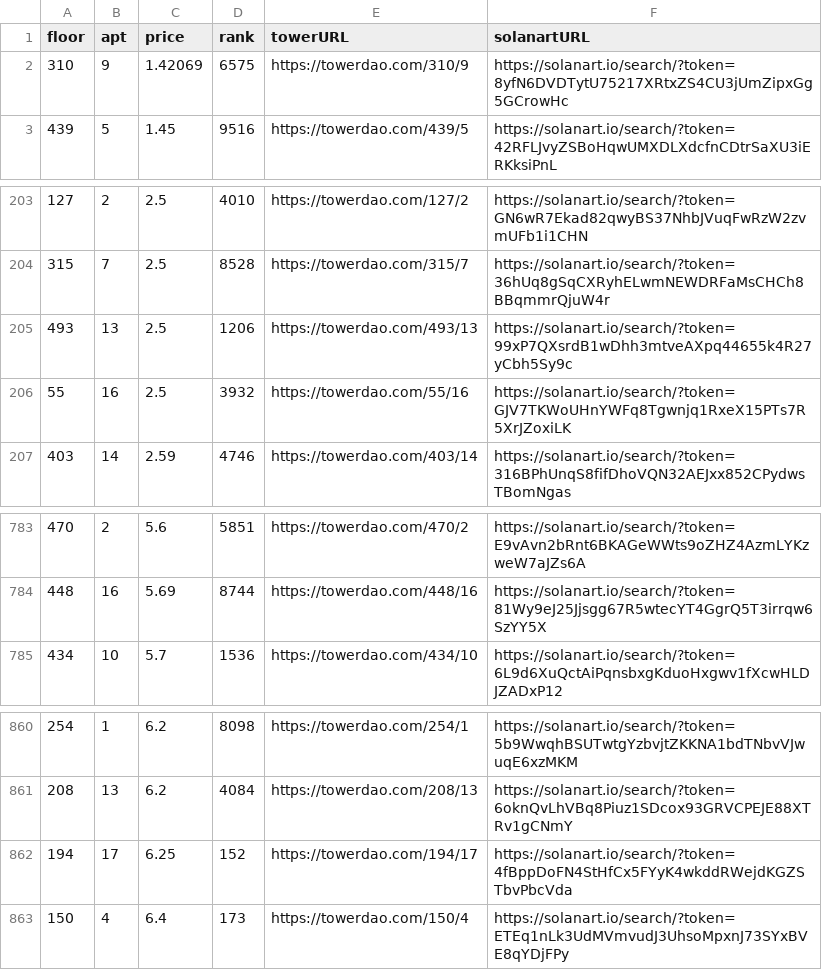
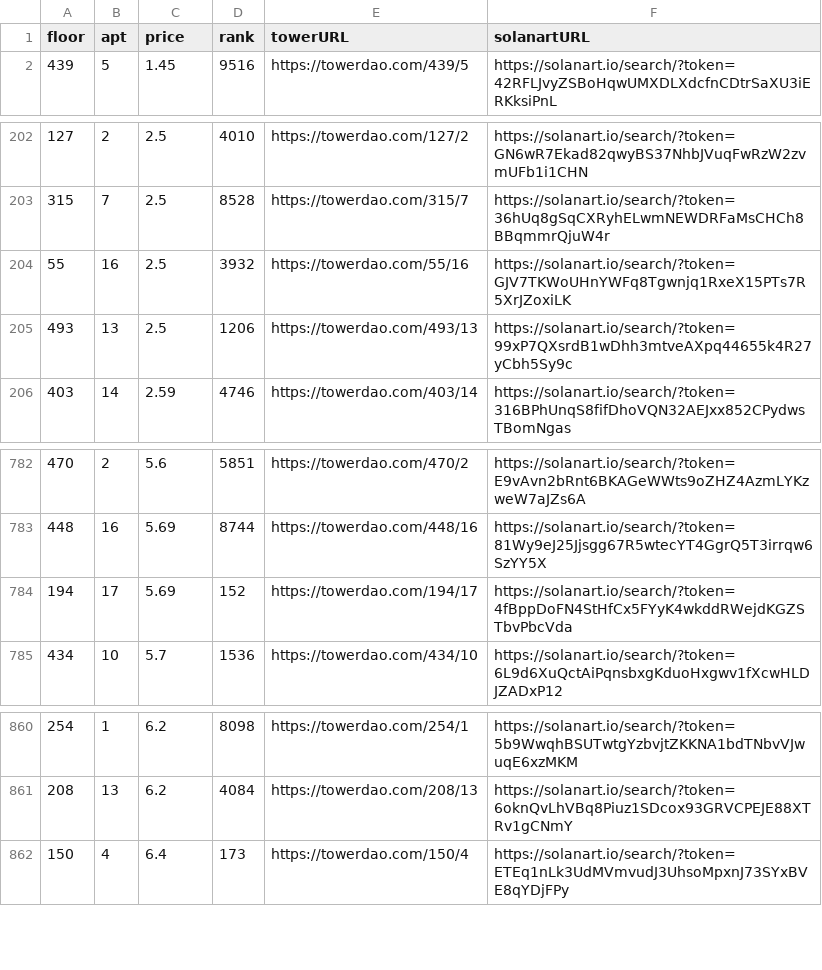
Before and after one commit to braposo/thetower-monitor, a CSV file: data-solanart.csv, drawn as a sheet; only a part is shown, gaps mark what is left out.

Commit message:
Flat: latest data (2021-11-28T05:15:55.411Z) {   "date": "2021-11-28T05:15:55.411Z",   "files": [     {       "name": "data-magiceden.csv",       "deltaBytes": -125,       "source": "https://api-mainnet.magiceden.io/rpc/getListedNFTsByQuery?q=%7B%22%24match%22%3A%7B%22collectionSymbol%22%3A%22the_tower%22%7D%2C%22%24sort%22%3A%7B%22takerAmount%22%3A1%2C%22createdAt%22%3A-1%7D%7D"     },     {       "name": "data-solanart.csv",       "deltaBytes": -126,       "source": "https://qzlsklfacc.medianetwork.cloud/nft_for_sale?collection=thetower"     },     {       "name": "top-picks-solanart.csv",       "deltaBytes": 5,       "source": "https://qzlsklfacc.medianetwork.cloud/nft_for_sale?collection=thetower"     }   ] }

```diff
--- a/data-solanart.csv
+++ b/data-solanart.csv
@@ -1,3 +1,2 @@
 floor,apt,price,rank,towerURL,solanartURL
-310,9,1.42069,6575,https://towerdao.com/310/9,https://solanart.io/search/?token=8yfN6DVDTytU75217XRtxZS4CU3jUmZipxGg5GCrowHc
 439,5,1.45,9516,https://towerdao.com/439/5,https://solanart.io/search/?token=42RFLJvyZSBoHqwUMXDLXdcfnCDtrSaXU3iERKksiPnL
@@ -204,4 +203,4 @@ floor,apt,price,rank,towerURL,solanartURL
 315,7,2.5,8528,https://towerdao.com/315/7,https://solanart.io/search/?token=36hUq8gSqCXRyhELwmNEWDRFaMsCHCh8BBqmmrQjuW4r
+55,16,2.5,3932,https://towerdao.com/55/16,https://solanart.io/search/?token=GJV7TKWoUHnYWFq8Tgwnjq1RxeX15PTs7R5XrJZoxiLK
 493,13,2.5,1206,https://towerdao.com/493/13,https://solanart.io/search/?token=99xP7QXsrdB1wDhh3mtveAXpq44655k4R27yCbh5Sy9c
-55,16,2.5,3932,https://towerdao.com/55/16,https://solanart.io/search/?token=GJV7TKWoUHnYWFq8Tgwnjq1RxeX15PTs7R5XrJZoxiLK
 403,14,2.59,4746,https://towerdao.com/403/14,https://solanart.io/search/?token=316BPhUnqS8fifDhoVQN32AEJxx852CPydwsTBomNgas
@@ -784,2 +783,3 @@ floor,apt,price,rank,towerURL,solanartURL
 448,16,5.69,8744,https://towerdao.com/448/16,https://solanart.io/search/?token=81Wy9eJ25Jjsgg67R5wtecYT4GgrQ5T3irrqw6SzYY5X
+194,17,5.69,152,https://towerdao.com/194/17,https://solanart.io/search/?token=4fBppDoFN4StHfCx5FYyK4wkddRWejdKGZSTbvPbcVda
 434,10,5.7,1536,https://towerdao.com/434/10,https://solanart.io/search/?token=6L9d6XuQctAiPqnsbxgKduoHxgwv1fXcwHLDJZADxP12
@@ -861,3 +861,2 @@ floor,apt,price,rank,towerURL,solanartURL
 208,13,6.2,4084,https://towerdao.com/208/13,https://solanart.io/search/?token=6oknQvLhVBq8Piuz1SDcox93GRVCPEJE88XTRv1gCNmY
-194,17,6.25,152,https://towerdao.com/194/17,https://solanart.io/search/?token=4fBppDoFN4StHfCx5FYyK4wkddRWejdKGZSTbvPbcVda
 150,4,6.4,173,https://towerdao.com/150/4,https://solanart.io/search/?token=ETEq1nLk3UdMVmvudJ3UhsoMpxnJ73SYxBVE8qYDjFPy
```
Also changed, not shown: data-magiceden.csv, top-picks-solanart.csv.
